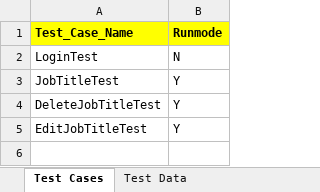
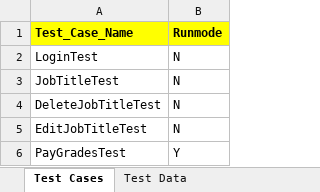
Before and after one commit to joeljulianace/OrangeHRMS, an Excel workbook: data/OrangeHRMS.xlsx, sheet Test Cases, drawn as a sheet; values as stored, in another font and other column widths than the file's, no borders; the diff names each change by its address in the sheet, - before the commit and + after, or states it on an @@ line.

Commit message:
added pay grades

```diff
--- a/data/OrangeHRMS.xlsx (sheet Test Cases)
+++ b/data/OrangeHRMS.xlsx (sheet Test Cases)
-B3:B5 (Runmode): Y
+B3:B5 (Runmode): N
+row 6: PayGradesTest | Y
```
Also changed, not shown: sheet Test Data, 31 other files.
